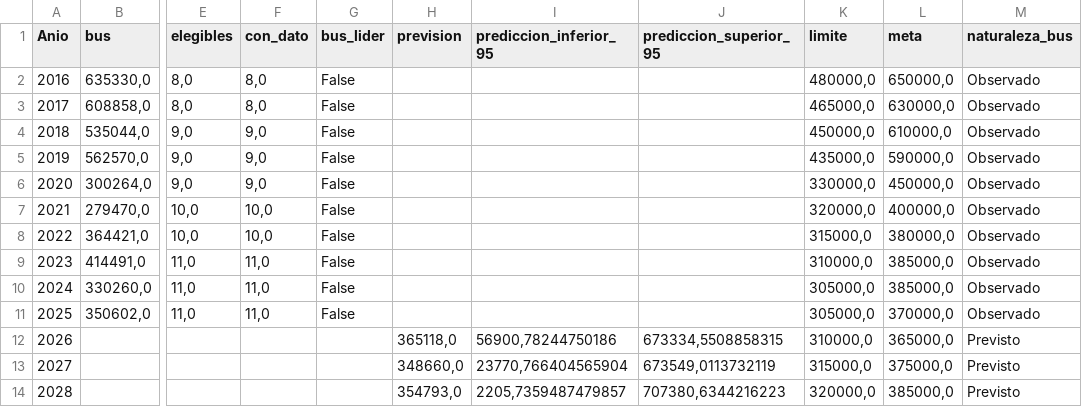
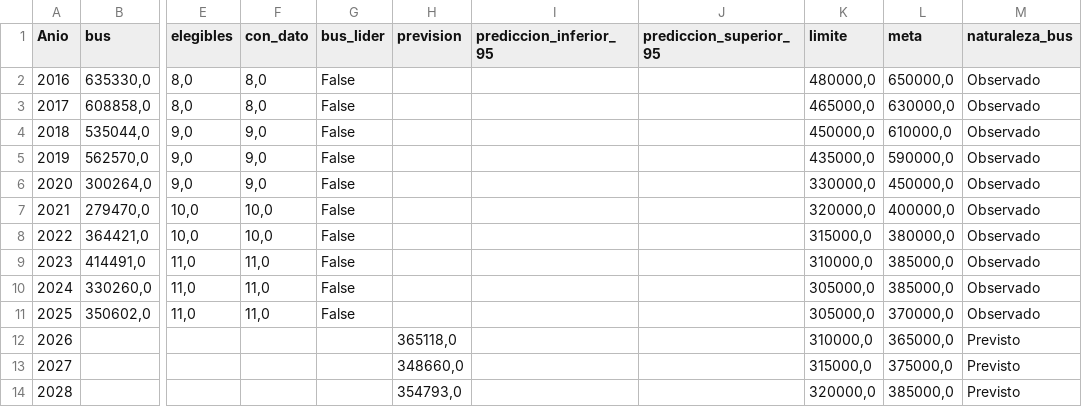
Before and after one commit to mvarort/bus-indicadores-efqm, a CSV file: datos_procesados/serie.csv, drawn as a sheet; only a part is shown, gaps mark what is left out; the diff names each change by its address in the sheet, - before the commit and + after, or states it on an @@ line.

```diff
--- a/datos_procesados/serie.csv
+++ b/datos_procesados/serie.csv
-I12 (prediccion_inferior_95): 56900,78244750186
+I12 (prediccion_inferior_95): (empty)
-J12 (prediccion_superior_95): 673334,5508858315
+J12 (prediccion_superior_95): (empty)
-I13 (prediccion_inferior_95): 23770,766404565904
+I13 (prediccion_inferior_95): (empty)
-J13 (prediccion_superior_95): 673549,0113732119
+J13 (prediccion_superior_95): (empty)
-I14 (prediccion_inferior_95): 2205,7359487479857
+I14 (prediccion_inferior_95): (empty)
-J14 (prediccion_superior_95): 707380,6344216223
+J14 (prediccion_superior_95): (empty)
```
Also changed, not shown: datos_procesados/PCT_GASTO_ELECTRONICO/serie-5.csv, datos_procesados/PCT_GASTO_ELECTRONICO/serie.csv, 36 other files.
